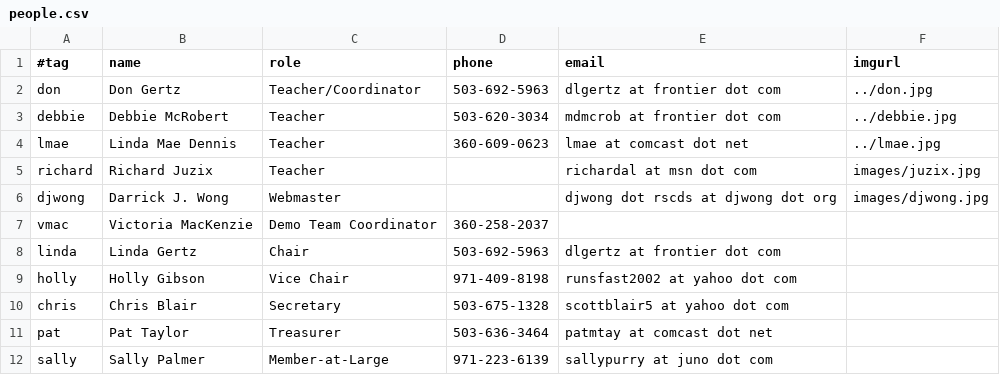
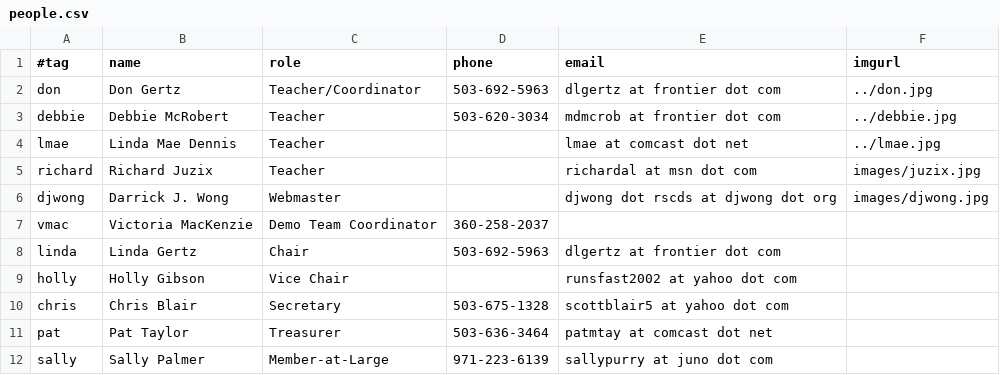
Before and after one commit to djwong/rscds, a CSV file: next/data/people.csv, drawn as a sheet.

Commit message:
Remove some data that wasn't on the old public site.

```diff
--- a/next/data/people.csv
+++ b/next/data/people.csv
@@ -3,3 +3,3 @@ don,Don Gertz,Teacher/Coordinator,503-692-5963,dlgertz at frontier dot com,../do
 debbie,Debbie McRobert,Teacher,503-620-3034,mdmcrob at frontier dot com,../debbie.jpg,
-lmae,Linda Mae Dennis,Teacher,360-609-0623,lmae at comcast dot net,../lmae.jpg,
+lmae,Linda Mae Dennis,Teacher,,lmae at comcast dot net,../lmae.jpg,
 richard,Richard Juzix,Teacher,,richardal at msn dot com,images/juzix.jpg,
@@ -8,3 +8,3 @@ vmac,Victoria MacKenzie,Demo Team Coordinator,360-258-2037,,,
 linda,Linda Gertz,Chair,503-692-5963,dlgertz at frontier dot com,,
-holly,Holly Gibson,Vice Chair,971-409-8198,runsfast2002 at yahoo dot com,,
+holly,Holly Gibson,Vice Chair,,runsfast2002 at yahoo dot com,,
 chris,Chris Blair,Secretary,503-675-1328,scottblair5 at yahoo dot com,,
```
